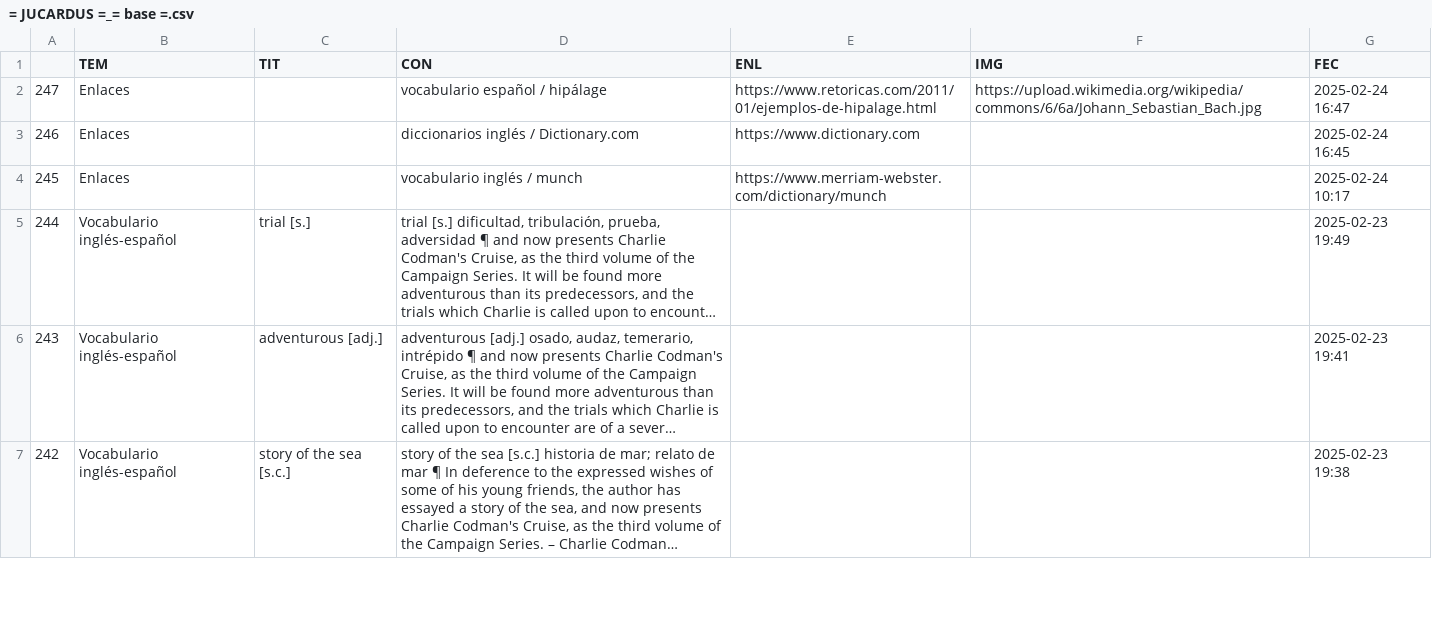
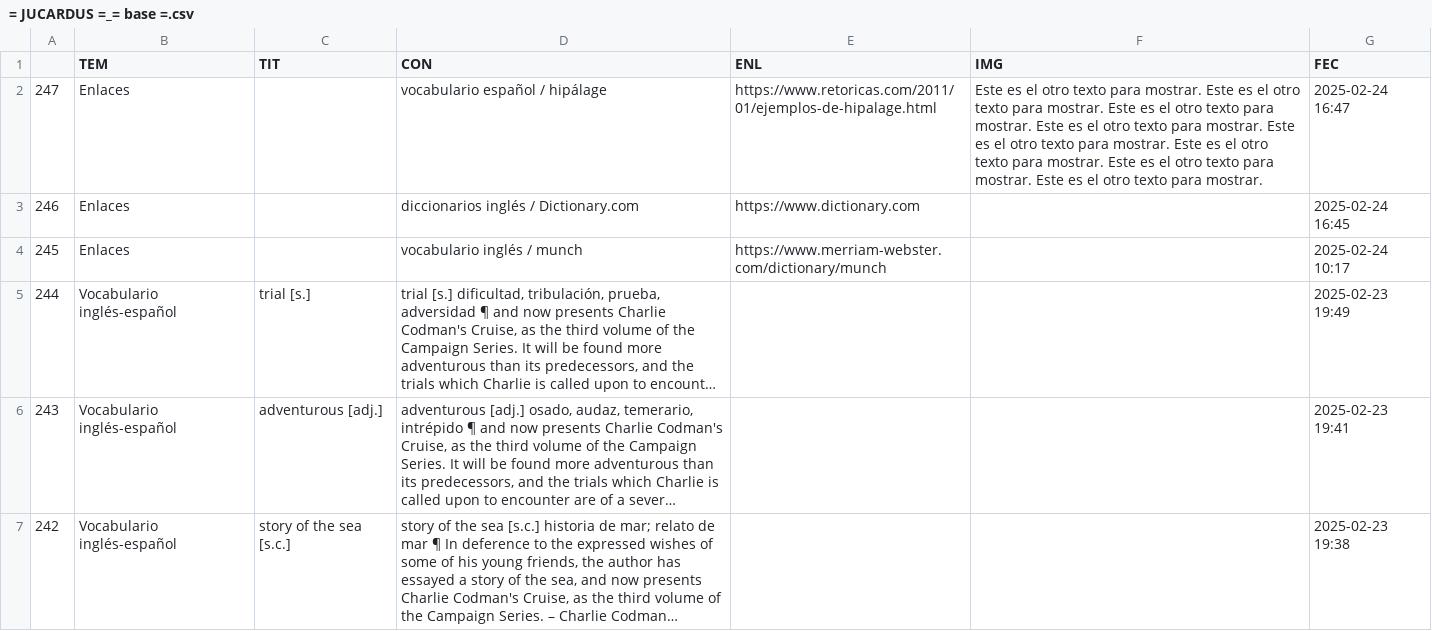
Before and after one commit to jucardus/jucardus.github.io, a CSV file: = JUCARDUS =_= base =.csv, drawn as a sheet; only a part is shown; long unchanged cells end in ….

Commit message:
Update = JUCARDUS =_= base =.csv

```diff
--- a/= JUCARDUS =_= base =.csv
+++ b/= JUCARDUS =_= base =.csv
@@ -1,3 +1,3 @@
 ,TEM,TIT,CON,ENL,IMG,FEC
-247,Enlaces,,vocabulario español / hipálage,https://www.retoricas.com/2011/01/ejemplos-de-hipalage.html,https://upload.wikimedia.org/wikipedia/commons/6/6a/Johann_Sebastian_Bach.jpg,2025-02-24 16:47
+247,Enlaces,,vocabulario español / hipálage,https://www.retoricas.com/2011/01/ejemplos-de-hipalage.html,Este es el otro texto para mostrar. Este es el otro texto para mostrar. Este es el otro texto para mostrar. Este es el otro texto para mostrar. Este es el otro texto para mostrar. Este es el otro texto para mostrar. Este es el otro texto para mostrar. Este es el otro texto para mostrar.,2025-02-24 16:47
 246,Enlaces,,diccionarios inglés / Dictionary.com,https://www.dictionary.com,,2025-02-24 16:45
```
